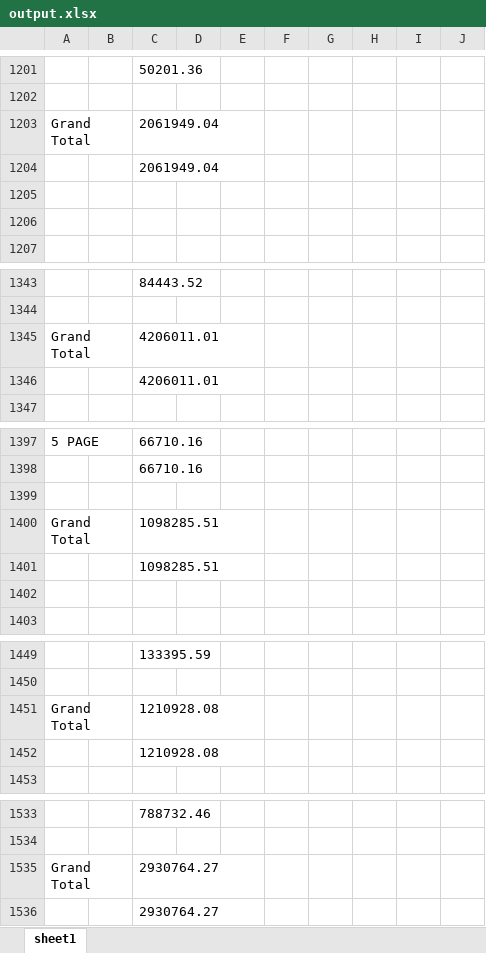
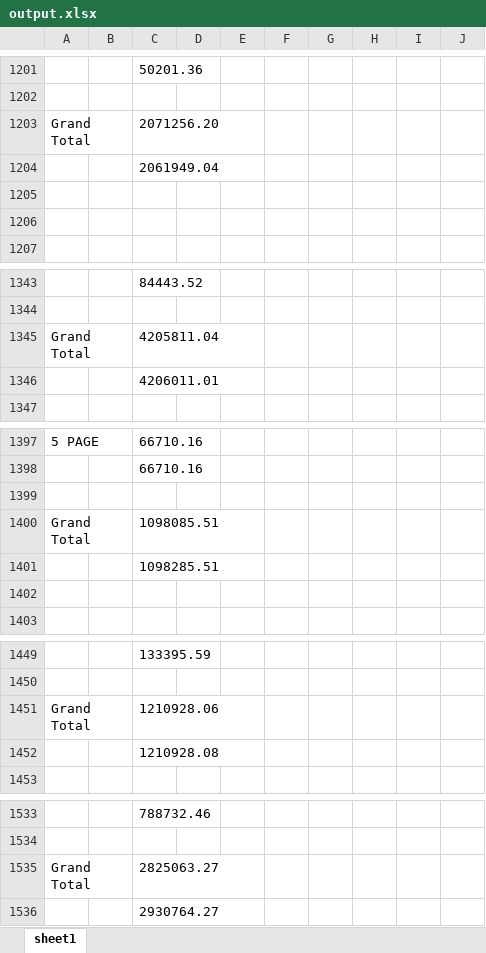
Before and after one commit to kdnc/excel-transform, an Excel workbook: output/output.xlsx, sheet sheet1, drawn as a sheet; only a part is shown, gaps mark what is left out; values as stored, in another font and other column widths than the file's, no borders; the diff covers the shown part only; the diff names each change by its address in the sheet, - before the commit and + after, or states it on an @@ line.

Commit message:
Fixed the issue of grandTotal being equal to carryingOutGrandTotalBalance

```diff
--- a/output/output.xlsx (sheet sheet1)
+++ b/output/output.xlsx (sheet sheet1)
-C1203: 2061949.04
+C1203: 2071256.20
-C1345: 4206011.01
+C1345: 4205811.04
-C1400: 1098285.51
+C1400: 1098085.51
-C1451: 1210928.08
+C1451: 1210928.06
-C1535: 2930764.27
+C1535: 2825063.27
```
Also changed, not shown: 23 edited cells elsewhere in this sheet.
